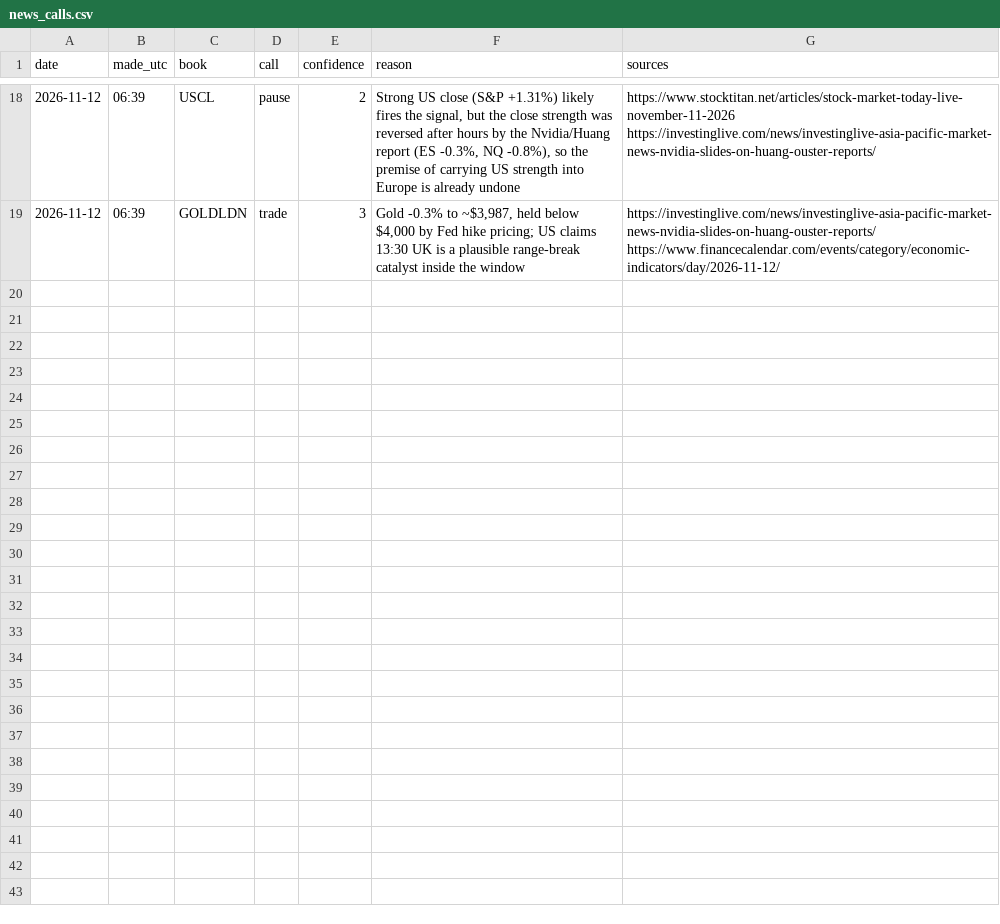
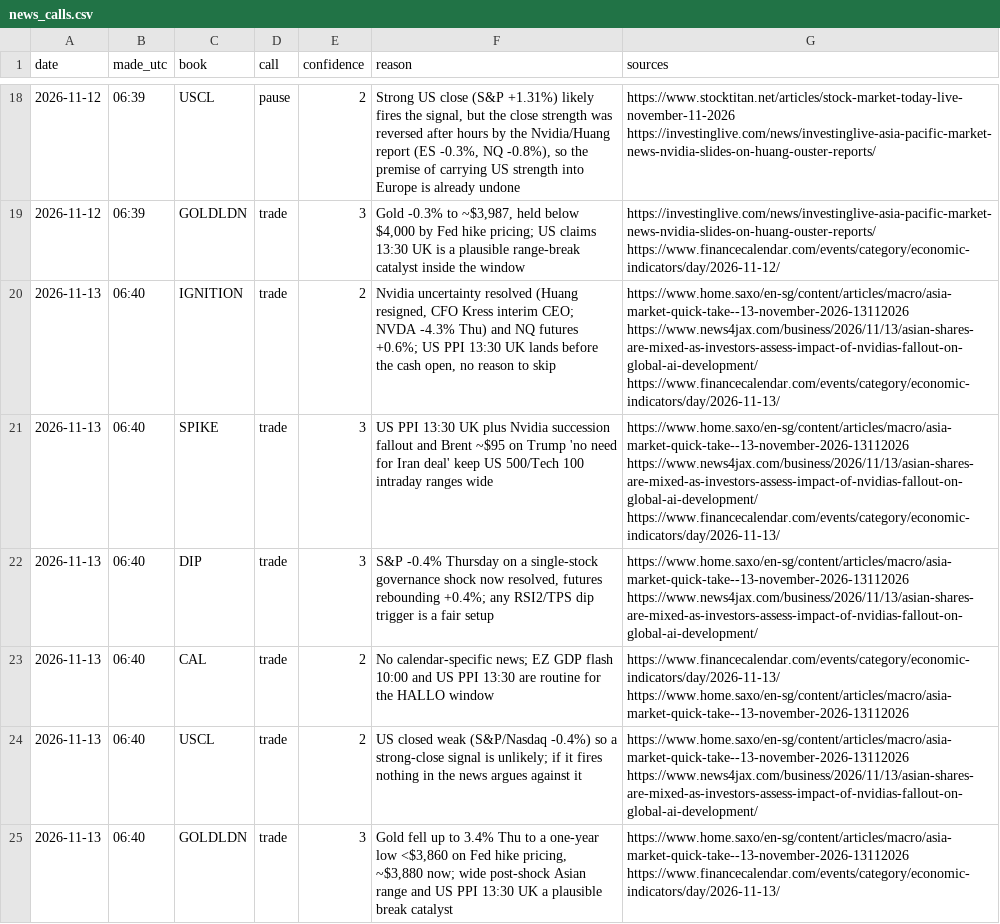
Before and after one commit to davekirk83-stack/qlab, a CSV file: runs/news_calls.csv, drawn as a sheet; only a part is shown, gaps mark what is left out.

```diff
--- a/runs/news_calls.csv
+++ b/runs/news_calls.csv
@@ -19 +19,7 @@ date,made_utc,book,call,confidence,reason,sources
 "2026-11-12","06:39","GOLDLDN","trade",3,"Gold -0.3% to ~$3,987, held below $4,000 by Fed hike pricing; US claims 13:30 UK is a plausible range-break catalyst inside the window","https://investinglive.com/news/investinglive-asia-pacific-market-news-nvidia-slides-on-huang-ouster-reports/ https://www.financecalendar.com/events/category/economic-indicators/day/2026-11-12/"
+"2026-11-13","06:40","IGNITION","trade",2,"Nvidia uncertainty resolved (Huang resigned, CFO Kress interim CEO; NVDA -4.3% Thu) and NQ futures +0.6%; US PPI 13:30 UK lands before the cash open, no reason to skip","https://www.home.saxo/en-sg/content/articles/macro/asia-market-quick-take--13-november-2026-13112026 https://www.news4jax.com/business/2026/11/13/asian-shares-are-mixed-as-investors-assess-impact-of-nvidias-fallout-on-global-ai-development/ https://www.financecalendar.com/events/category/economic-indicators/day/2026-11-13/"
+"2026-11-13","06:40","SPIKE","trade",3,"US PPI 13:30 UK plus Nvidia succession fallout and Brent ~$95 on Trump 'no need for Iran deal' keep US 500/Tech 100 intraday ranges wide","https://www.home.saxo/en-sg/content/articles/macro/asia-market-quick-take--13-november-2026-13112026 https://www.news4jax.com/business/2026/11/13/asian-shares-are-mixed-as-investors-assess-impact-of-nvidias-fallout-on-global-ai-development/ https://www.financecalendar.com/events/category/economic-indicators/day/2026-11-13/"
+"2026-11-13","06:40","DIP","trade",3,"S&P -0.4% Thursday on a single-stock governance shock now resolved, futures rebounding +0.4%; any RSI2/TPS dip trigger is a fair setup","https://www.home.saxo/en-sg/content/articles/macro/asia-market-quick-take--13-november-2026-13112026 https://www.news4jax.com/business/2026/11/13/asian-shares-are-mixed-as-investors-assess-impact-of-nvidias-fallout-on-global-ai-development/"
+"2026-11-13","06:40","CAL","trade",2,"No calendar-specific news; EZ GDP flash 10:00 and US PPI 13:30 are routine for the HALLO window","https://www.financecalendar.com/events/category/economic-indicators/day/2026-11-13/ https://www.home.saxo/en-sg/content/articles/macro/asia-market-quick-take--13-november-2026-13112026"
+"2026-11-13","06:40","USCL","trade",2,"US closed weak (S&P/Nasdaq -0.4%) so a strong-close signal is unlikely; if it fires nothing in the news argues against it","https://www.home.saxo/en-sg/content/articles/macro/asia-market-quick-take--13-november-2026-13112026 https://www.news4jax.com/business/2026/11/13/asian-shares-are-mixed-as-investors-assess-impact-of-nvidias-fallout-on-global-ai-development/"
+"2026-11-13","06:40","GOLDLDN","trade",3,"Gold fell up to 3.4% Thu to a one-year low <$3,860 on Fed hike pricing, ~$3,880 now; wide post-shock Asian range and US PPI 13:30 UK a plausible break catalyst","https://www.home.saxo/en-sg/content/articles/macro/asia-market-quick-take--13-november-2026-13112026 https://www.financecalendar.com/events/category/economic-indicators/day/2026-11-13/"
```
Also changed, not shown: 1 other file.
